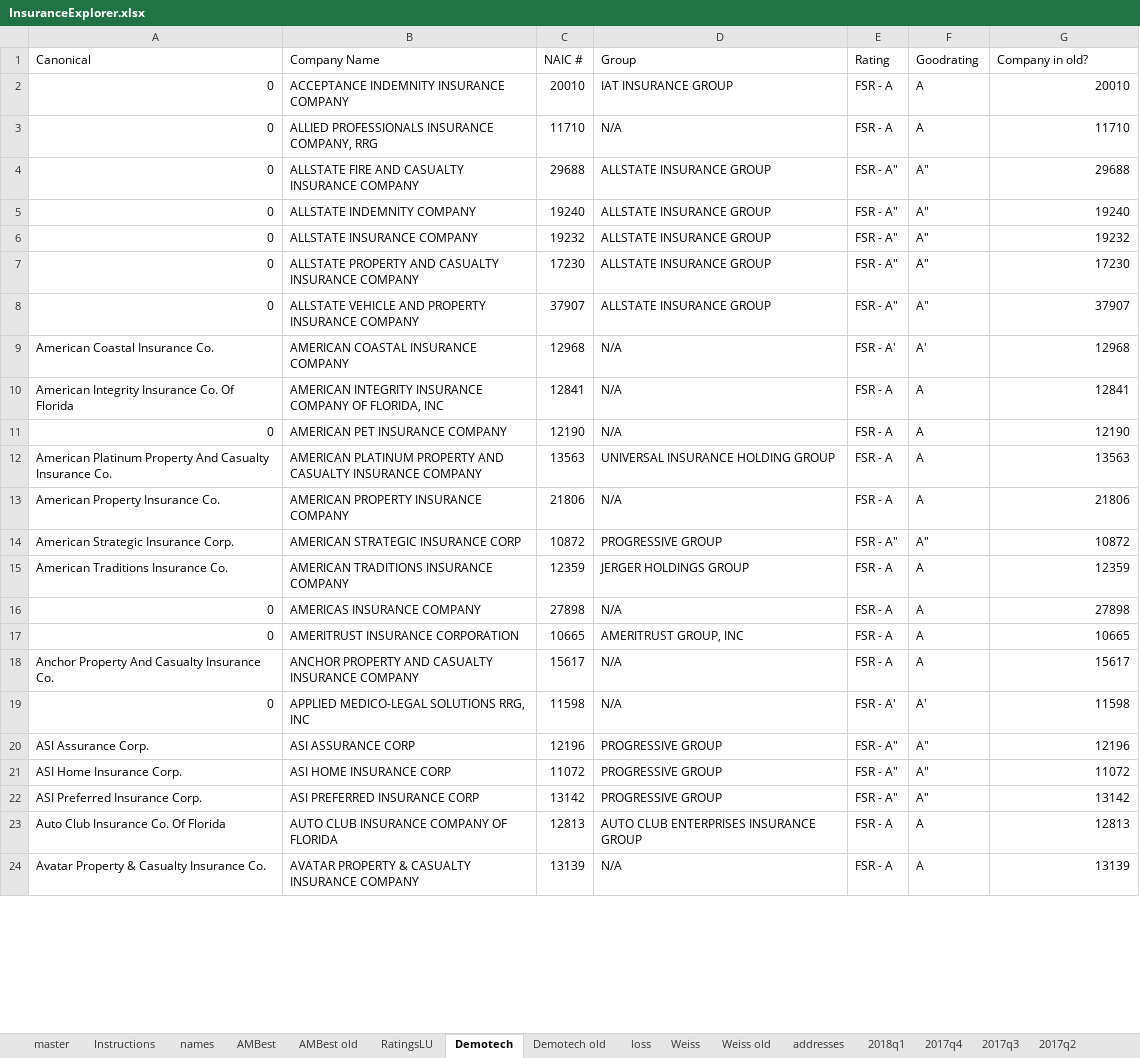
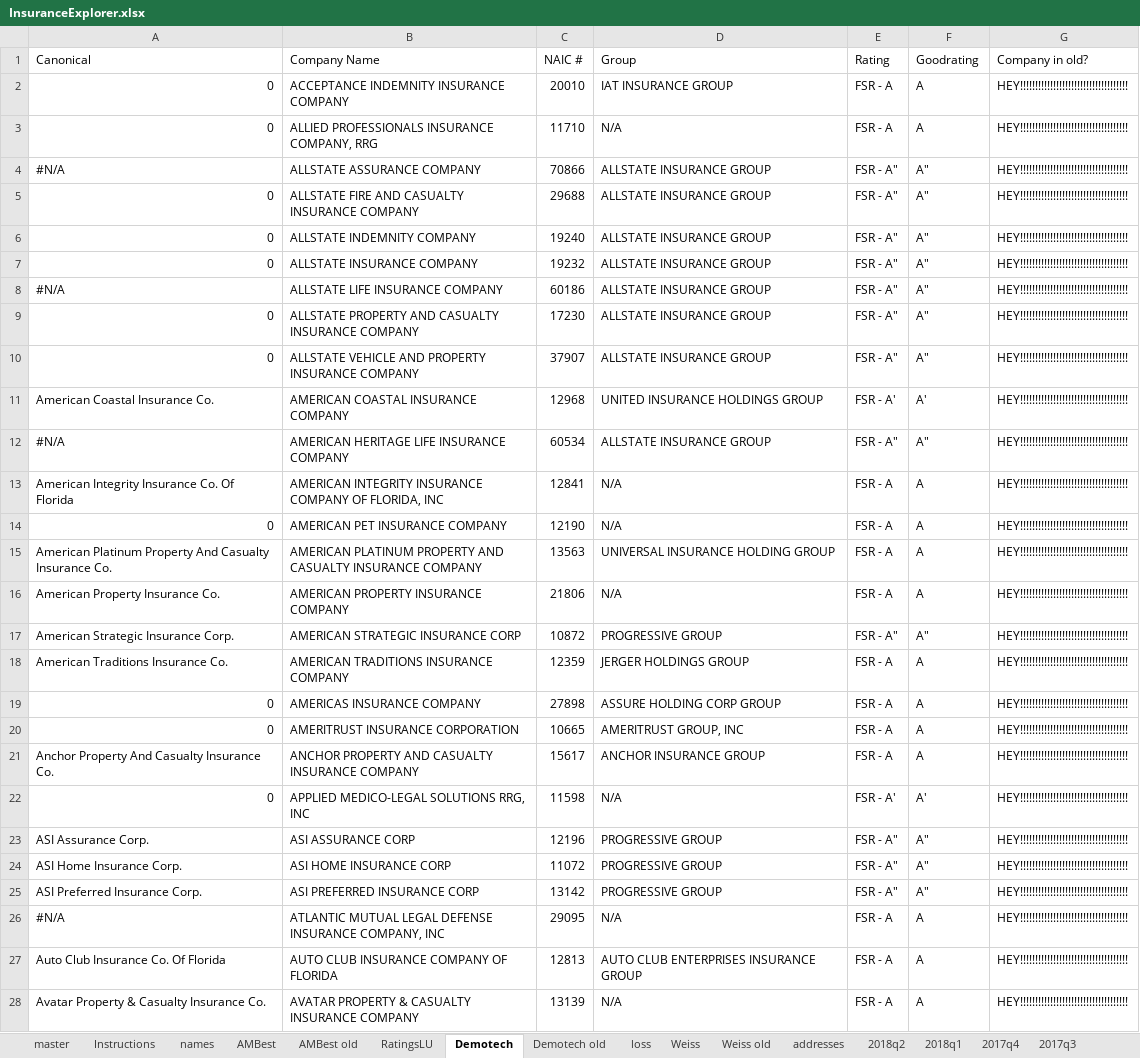
Before and after one commit to PalmBeachPost/insuranceexplorer, an Excel workbook: data/InsuranceExplorer.xlsx, sheet Demotech, drawn as a sheet; only a part is shown; values as stored, in another font and other column widths than the file's, no cell formats; addresses are those after the commit; the diff covers the shown part only; the diff names each change by its address in the sheet, - before the commit and + after, or states it on an @@ line.

Commit message:
2018q2 policy counts; Demotech

```diff
--- a/data/InsuranceExplorer.xlsx (sheet Demotech)
+++ b/data/InsuranceExplorer.xlsx (sheet Demotech)
+sheet tab: 2018q2
-G2 (Company in old?): 20010
+G2 (Company in old?): HEY!!!!!!!!!!!!!!!!!!!!!!!!!!!!!!!!!!!!
-G3 (Company in old?): 11710
+G3 (Company in old?): HEY!!!!!!!!!!!!!!!!!!!!!!!!!!!!!!!!!!!!
+row 4: #N/A | ALLSTATE ASSURANCE COMPANY | 70866 | ALLSTATE INSURANCE GROUP | FSR - A" | A" | HEY!!!!!!!!!!!!!!!!!!!!!!!!!!!!!!!!!!!!
-G5 (Company in old?): 29688
+G5 (Company in old?): HEY!!!!!!!!!!!!!!!!!!!!!!!!!!!!!!!!!!!!
-G6 (Company in old?): 19240
+G6 (Company in old?): HEY!!!!!!!!!!!!!!!!!!!!!!!!!!!!!!!!!!!!
-G7 (Company in old?): 19232
+G7 (Company in old?): HEY!!!!!!!!!!!!!!!!!!!!!!!!!!!!!!!!!!!!
+row 8: #N/A | ALLSTATE LIFE INSURANCE COMPANY | 60186 | ALLSTATE INSURANCE GROUP | FSR - A" | A" | HEY!!!!!!!!!!!!!!!!!!!!!!!!!!!!!!!!!!!!
-G9 (Company in old?): 17230
+G9 (Company in old?): HEY!!!!!!!!!!!!!!!!!!!!!!!!!!!!!!!!!!!!
-G10 (Company in old?): 37907
+G10 (Company in old?): HEY!!!!!!!!!!!!!!!!!!!!!!!!!!!!!!!!!!!!
-D11 (Group): N/A
+D11 (Group): UNITED INSURANCE HOLDINGS GROUP
-G11 (Company in old?): 12968
+G11 (Company in old?): HEY!!!!!!!!!!!!!!!!!!!!!!!!!!!!!!!!!!!!
+row 12: #N/A | AMERICAN HERITAGE LIFE INSURANCE COMPANY | 60534 | ALLSTATE INSURANCE GROUP | FSR - A" | A" | HEY!!!!!!!!!!!!!!!!!!!!!!!!!!!!!!!!!!!!
-G13 (Company in old?): 12841
+G13 (Company in old?): HEY!!!!!!!!!!!!!!!!!!!!!!!!!!!!!!!!!!!!
-G14 (Company in old?): 12190
+G14 (Company in old?): HEY!!!!!!!!!!!!!!!!!!!!!!!!!!!!!!!!!!!!
-G15 (Company in old?): 13563
+G15 (Company in old?): HEY!!!!!!!!!!!!!!!!!!!!!!!!!!!!!!!!!!!!
-G16 (Company in old?): 21806
+G16 (Company in old?): HEY!!!!!!!!!!!!!!!!!!!!!!!!!!!!!!!!!!!!
-G17 (Company in old?): 10872
+G17 (Company in old?): HEY!!!!!!!!!!!!!!!!!!!!!!!!!!!!!!!!!!!!
-G18 (Company in old?): 12359
+G18 (Company in old?): HEY!!!!!!!!!!!!!!!!!!!!!!!!!!!!!!!!!!!!
-D19 (Group): N/A
+D19 (Group): ASSURE HOLDING CORP GROUP
-G19 (Company in old?): 27898
+G19 (Company in old?): HEY!!!!!!!!!!!!!!!!!!!!!!!!!!!!!!!!!!!!
-G20 (Company in old?): 10665
+G20 (Company in old?): HEY!!!!!!!!!!!!!!!!!!!!!!!!!!!!!!!!!!!!
-D21 (Group): N/A
+D21 (Group): ANCHOR INSURANCE GROUP
-G21 (Company in old?): 15617
+G21 (Company in old?): HEY!!!!!!!!!!!!!!!!!!!!!!!!!!!!!!!!!!!!
-G22 (Company in old?): 11598
+G22 (Company in old?): HEY!!!!!!!!!!!!!!!!!!!!!!!!!!!!!!!!!!!!
-G23 (Company in old?): 12196
+G23 (Company in old?): HEY!!!!!!!!!!!!!!!!!!!!!!!!!!!!!!!!!!!!
-G24 (Company in old?): 11072
+G24 (Company in old?): HEY!!!!!!!!!!!!!!!!!!!!!!!!!!!!!!!!!!!!
-G25 (Company in old?): 13142
+G25 (Company in old?): HEY!!!!!!!!!!!!!!!!!!!!!!!!!!!!!!!!!!!!
+row 26: #N/A | ATLANTIC MUTUAL LEGAL DEFENSE INSURANCE COMPANY, INC | 29095 | N/A | FSR - A | A | HEY!!!!!!!!!!!!!!!!!!!!!!!!!!!!!!!!!!!!
-G27 (Company in old?): 12813
+G27 (Company in old?): HEY!!!!!!!!!!!!!!!!!!!!!!!!!!!!!!!!!!!!
-G28 (Company in old?): 13139
+G28 (Company in old?): HEY!!!!!!!!!!!!!!!!!!!!!!!!!!!!!!!!!!!!
```
Also changed, not shown: 5 added rows, 7 removed rows and 94 edited cells elsewhere in this sheet, sheet master, sheet Demotech old, sheet names, sheet AMBest, sheet c2016q2, sheet addresses, cell formats, formulas that keep their value, 3 other files.
